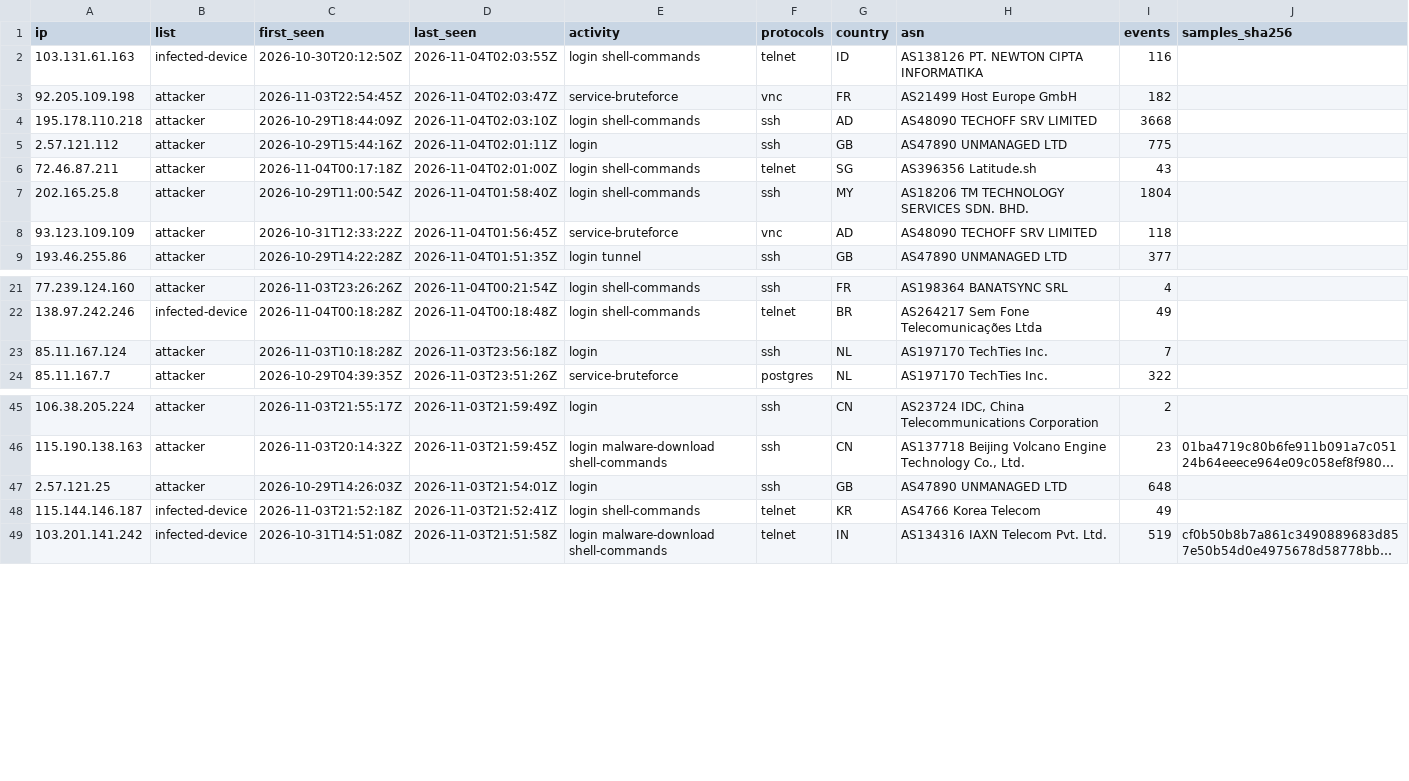
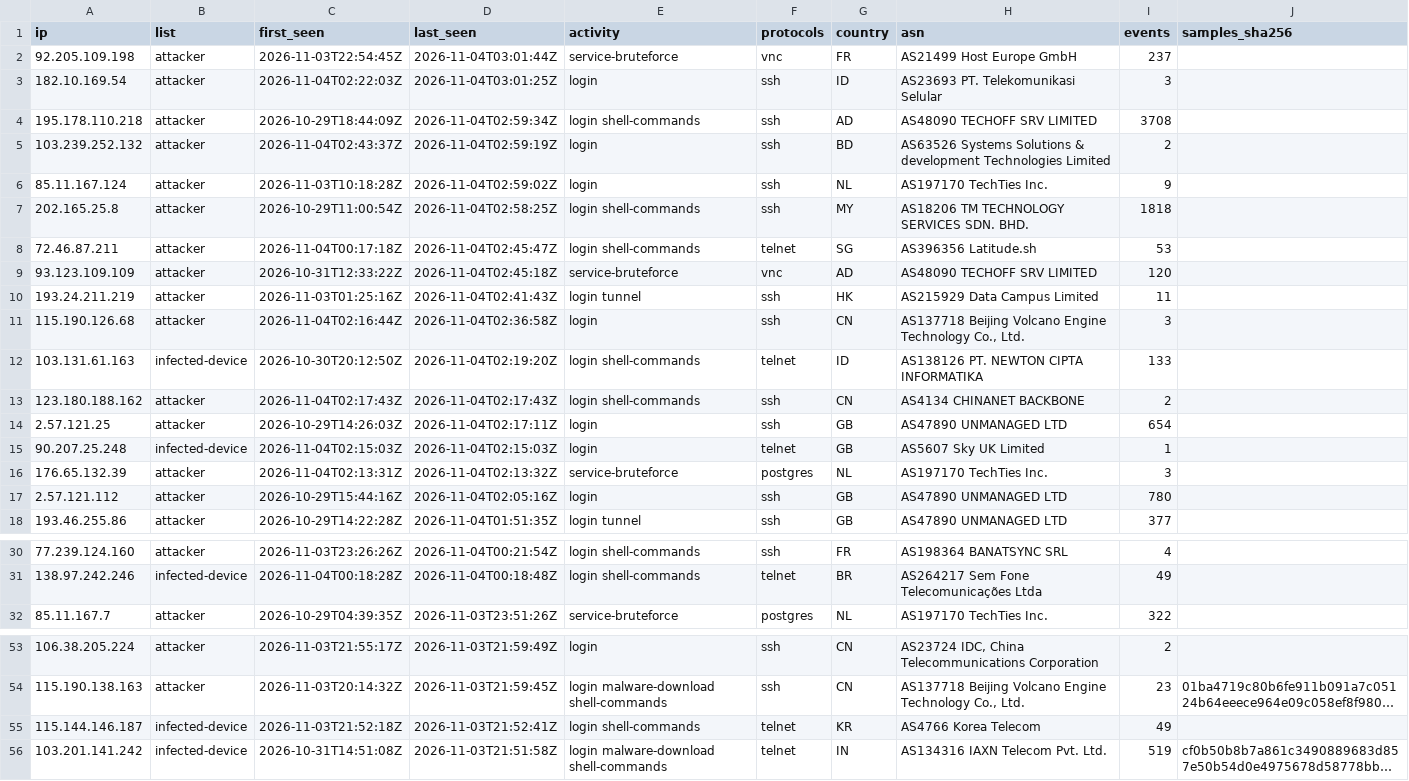
Before and after one commit to 0x1-so/honeypot-blocklist, a CSV file: attackers.csv, drawn as a sheet; only a part is shown, gaps mark what is left out; long unchanged cells end in …; removed rows and columns are numbered as before the commit, all else as after; the diff covers the shown part only; the diff names each change by its address in the sheet, - before the commit and + after, or states it on an @@ line.

Commit message:
feed: 733 attackers, 599 infected devices (2026-11-04T03:02:21Z)

```diff
--- a/attackers.csv
+++ b/attackers.csv
-row 2: 103.131.61.163 | infected-device | 2026-10-30T20:12:50Z | 2026-11-04T02:03:55Z | login shell-commands | telnet | ID | AS138126 PT. NEWTON CIPTA INFORMATIKA | 116
-D2 (last_seen): 2026-11-04T02:03:47Z
+D2 (last_seen): 2026-11-04T03:01:44Z
-I2 (events): 182
+I2 (events): 237
+row 3: 182.10.169.54 | attacker | 2026-11-04T02:22:03Z | 2026-11-04T03:01:25Z | login | ssh | ID | AS23693 PT. Telekomunikasi Selular | 3
-D4 (last_seen): 2026-11-04T02:03:10Z
+D4 (last_seen): 2026-11-04T02:59:34Z
-I4 (events): 3668
+I4 (events): 3708
-row 5: 2.57.121.112 | attacker | 2026-10-29T15:44:16Z | 2026-11-04T02:01:11Z | login | ssh | GB | AS47890 UNMANAGED LTD | 775
-row 6: 72.46.87.211 | attacker | 2026-11-04T00:17:18Z | 2026-11-04T02:01:00Z | login shell-commands | telnet | SG | AS396356 Latitude.sh | 43
+row 5: 103.239.252.132 | attacker | 2026-11-04T02:43:37Z | 2026-11-04T02:59:19Z | login | ssh | BD | AS63526 Systems Solutions & development Technologies Limited | 2
+row 6: 85.11.167.124 | attacker | 2026-11-03T10:18:28Z | 2026-11-04T02:59:02Z | login | ssh | NL | AS197170 TechTies Inc. | 9
-D7 (last_seen): 2026-11-04T01:58:40Z
+D7 (last_seen): 2026-11-04T02:58:25Z
-I7 (events): 1804
+I7 (events): 1818
+row 8: 72.46.87.211 | attacker | 2026-11-04T00:17:18Z | 2026-11-04T02:45:47Z | login shell-commands | telnet | SG | AS396356 Latitude.sh | 53
-D9 (last_seen): 2026-11-04T01:56:45Z
+D9 (last_seen): 2026-11-04T02:45:18Z
-I9 (events): 118
+I9 (events): 120
+row 10: 193.24.211.219 | attacker | 2026-11-03T01:25:16Z | 2026-11-04T02:41:43Z | login tunnel | ssh | HK | AS215929 Data Campus Limited | 11
+row 11: 115.190.126.68 | attacker | 2026-11-04T02:16:44Z | 2026-11-04T02:36:58Z | login | ssh | CN | AS137718 Beijing Volcano Engine Technology Co., Ltd. | 3
+row 12: 103.131.61.163 | infected-device | 2026-10-30T20:12:50Z | 2026-11-04T02:19:20Z | login shell-commands | telnet | ID | AS138126 PT. NEWTON CIPTA INFORMATIKA | 133
+row 13: 123.180.188.162 | attacker | 2026-11-04T02:17:43Z | 2026-11-04T02:17:43Z | login shell-commands | ssh | CN | AS4134 CHINANET BACKBONE | 2
+row 14: 2.57.121.25 | attacker | 2026-10-29T14:26:03Z | 2026-11-04T02:17:11Z | login | ssh | GB | AS47890 UNMANAGED LTD | 654
+row 15: 90.207.25.248 | infected-device | 2026-11-04T02:15:03Z | 2026-11-04T02:15:03Z | login | telnet | GB | AS5607 Sky UK Limited | 1
+row 16: 176.65.132.39 | attacker | 2026-11-04T02:13:31Z | 2026-11-04T02:13:32Z | service-bruteforce | postgres | NL | AS197170 TechTies Inc. | 3
+row 17: 2.57.121.112 | attacker | 2026-10-29T15:44:16Z | 2026-11-04T02:05:16Z | login | ssh | GB | AS47890 UNMANAGED LTD | 780
-row 23: 85.11.167.124 | attacker | 2026-11-03T10:18:28Z | 2026-11-03T23:56:18Z | login | ssh | NL | AS197170 TechTies Inc. | 7
-row 47: 2.57.121.25 | attacker | 2026-10-29T14:26:03Z | 2026-11-03T21:54:01Z | login | ssh | GB | AS47890 UNMANAGED LTD | 648
```
Also changed, not shown: 1 removed row elsewhere in this file, 4 other files.
